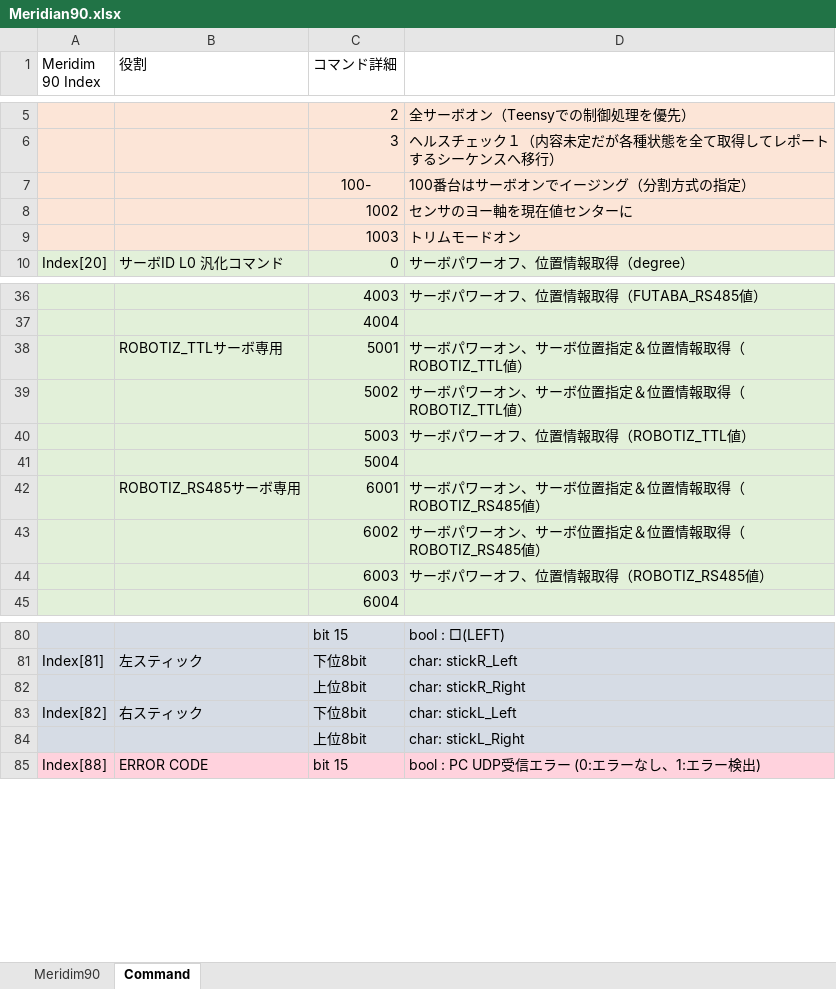
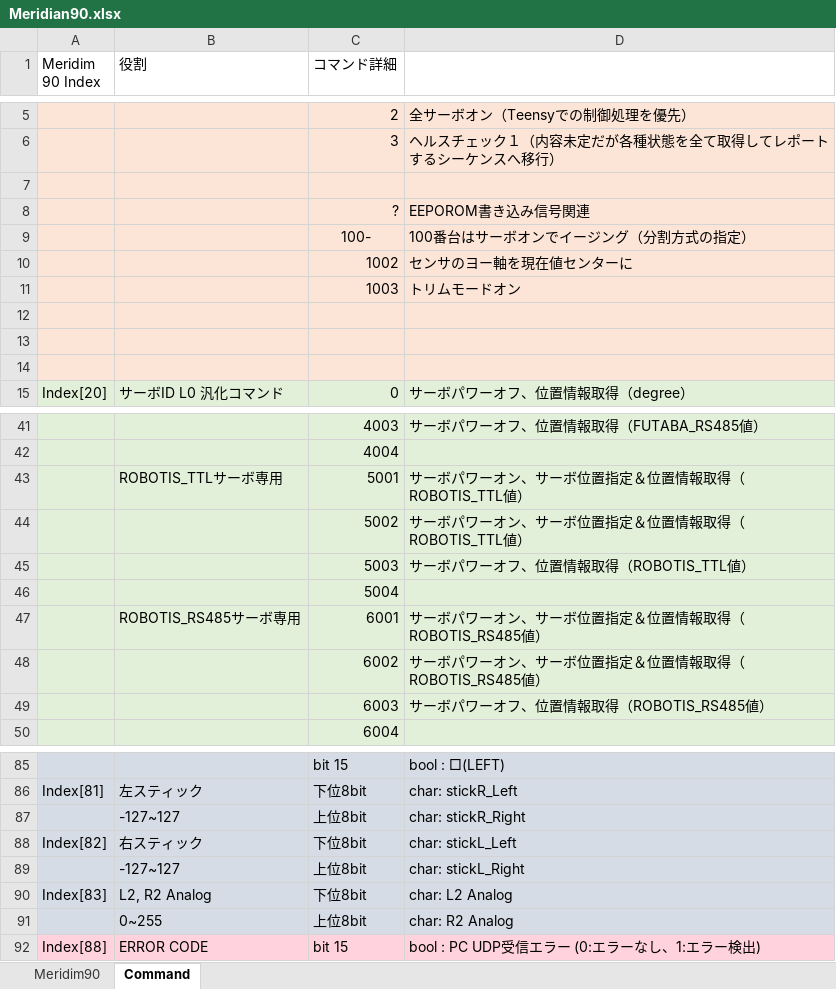
Before and after one commit to Ninagawa123/Meridian_core, an Excel workbook: Meridian_system_docs/Meridian90.xlsx, sheet Command, drawn as a sheet; only a part is shown, gaps mark what is left out; values as stored, in another font and other column widths than the file's, no borders; addresses are those after the commit; the diff names each change by its address in the sheet, - before the commit and + after, or states it on an @@ line.

Commit message:
Add files via upload

```diff
--- a/Meridian_system_docs/Meridian90.xlsx (sheet Command)
+++ b/Meridian_system_docs/Meridian90.xlsx (sheet Command)
+row 7: (empty)
+row 8:  |  | ? | EEPOROM書き込み信号関連
+row 12: (empty)
+row 13: (empty)
+row 14: (empty)
-B43 (役割): ROBOTIZ_TTLサーボ専用
+B43 (役割): ROBOTIS_TTLサーボ専用
-D43:D44: サーボパワーオン、サーボ位置指定＆位置情報取得（ROBOTIZ_TTL値）
+D43:D44: サーボパワーオン、サーボ位置指定＆位置情報取得（ROBOTIS_TTL値）
-D45: サーボパワーオフ、位置情報取得（ROBOTIZ_TTL値）
+D45: サーボパワーオフ、位置情報取得（ROBOTIS_TTL値）
-B47 (役割): ROBOTIZ_RS485サーボ専用
+B47 (役割): ROBOTIS_RS485サーボ専用
-D47:D48: サーボパワーオン、サーボ位置指定＆位置情報取得（ROBOTIZ_RS485値）
+D47:D48: サーボパワーオン、サーボ位置指定＆位置情報取得（ROBOTIS_RS485値）
-D49: サーボパワーオフ、位置情報取得（ROBOTIZ_RS485値）
+D49: サーボパワーオフ、位置情報取得（ROBOTIS_RS485値）
-B87 (役割): (empty)
+B87 (役割): -127~127
-B89 (役割): (empty)
+B89 (役割): -127~127
+row 90: Index[83] | L2, R2 Analog | 下位8bit | char: L2 Analog
+row 91:  | 0~255 | 上位8bit | char: R2 Analog
```
Also changed, not shown: sheet Meridim90.
